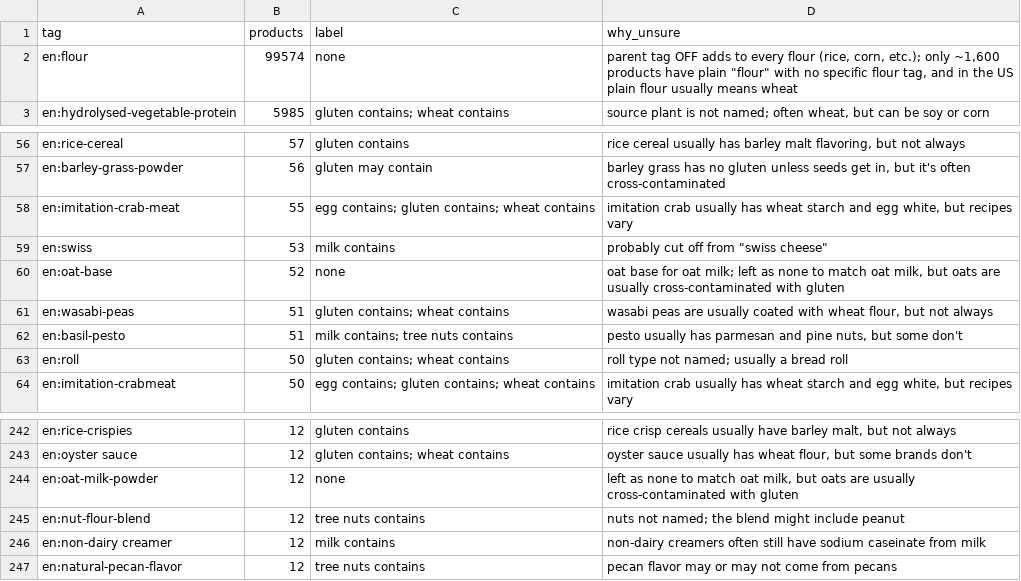
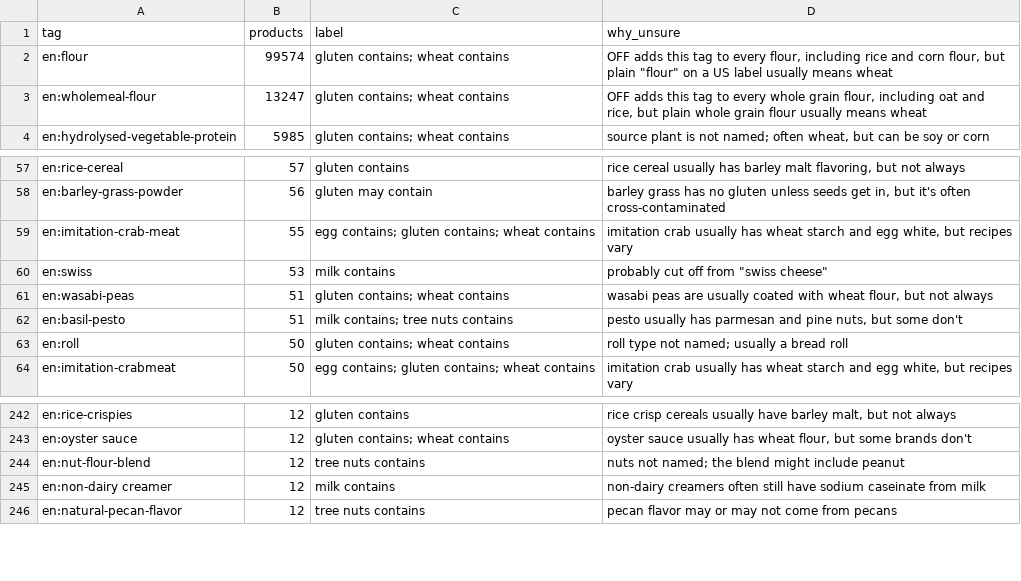
Before and after one commit to JoshuaCYin/Senior-Project, a CSV file: docs/tag-review-unsure.csv, drawn as a sheet; only a part is shown, gaps mark what is left out.

```diff
--- a/docs/tag-review-unsure.csv
+++ b/docs/tag-review-unsure.csv
@@ -1,3 +1,4 @@
 tag,products,label,why_unsure
-en:flour,99574,none,"parent tag OFF adds to every flour (rice, corn, etc.); only ~1,600 products have plain ""flour"" with no specific flour tag, and in the US plain flour usually means wheat"
+en:flour,99574,gluten contains; wheat contains,"OFF adds this tag to every flour, including rice and corn flour, but plain ""flour"" on a US label usually means wheat"
+en:wholemeal-flour,13247,gluten contains; wheat contains,"OFF adds this tag to every whole grain flour, including oat and rice, but plain whole grain flour usually means wheat"
 en:hydrolysed-vegetable-protein,5985,gluten contains; wheat contains,"source plant is not named; often wheat, but can be soy or corn"
@@ -59,3 +60,2 @@ en:imitation-crab-meat,55,egg contains; gluten contains; wheat contains,"imitati
 en:swiss,53,milk contains,"probably cut off from ""swiss cheese"""
-en:oat-base,52,none,"oat base for oat milk; left as none to match oat milk, but oats are usually cross-contaminated with gluten"
 en:wasabi-peas,51,gluten contains; wheat contains,"wasabi peas are usually coated with wheat flour, but not always"
@@ -243,3 +243,2 @@ en:rice-crispies,12,gluten contains,"rice crisp cereals usually have barley malt
 en:oyster sauce,12,gluten contains; wheat contains,"oyster sauce usually has wheat flour, but some brands don't"
-en:oat-milk-powder,12,none,"left as none to match oat milk, but oats are usually cross-contaminated with gluten"
 en:nut-flour-blend,12,tree nuts contains,nuts not named; the blend might include peanut
```
Also changed, not shown: docs/tag-review-disagreements.csv, 32 other files.
